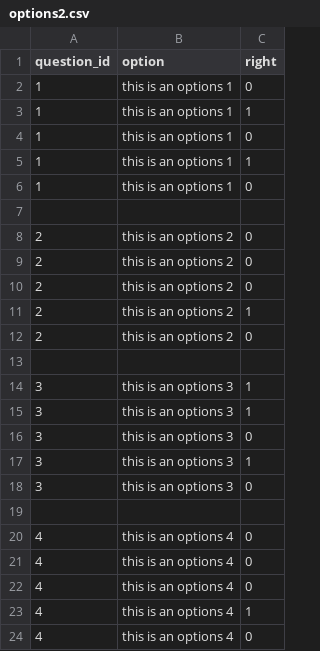
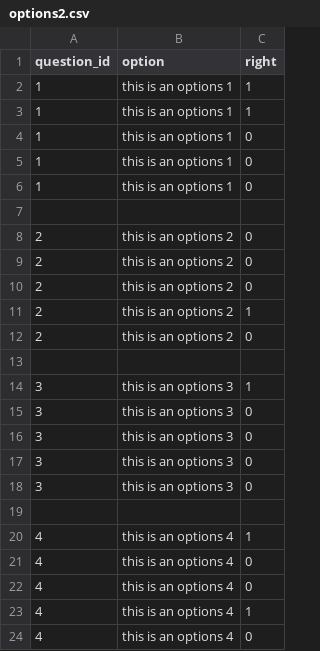
Before and after one commit to aprendereconomia/aprendereconomia.github.io, a CSV file: _data/options2.csv, drawn as a sheet.

```diff
--- a/_data/options2.csv
+++ b/_data/options2.csv
@@ -1,6 +1,6 @@
 question_id,option,right
-1, this is an options 1,0
+1, this is an options 1,1
 1, this is an options 1,1
 1, this is an options 1,0
-1, this is an options 1,1
+1, this is an options 1,0
 1, this is an options 1,0
@@ -14,8 +14,8 @@ question_id,option,right
 3, this is an options 3,1
-3, this is an options 3,1
 3, this is an options 3,0
-3, this is an options 3,1
+3, this is an options 3,0
+3, this is an options 3,0
 3, this is an options 3,0
 
-4, this is an options 4,0
+4, this is an options 4,1
 4, this is an options 4,0
```
Also changed, not shown: 1 other file.
